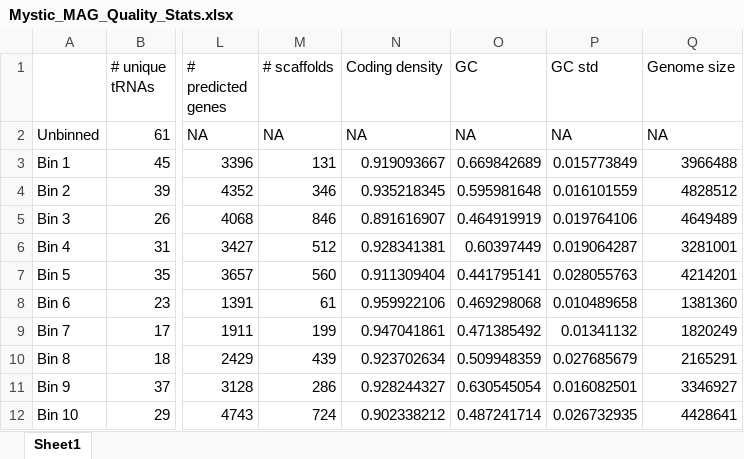
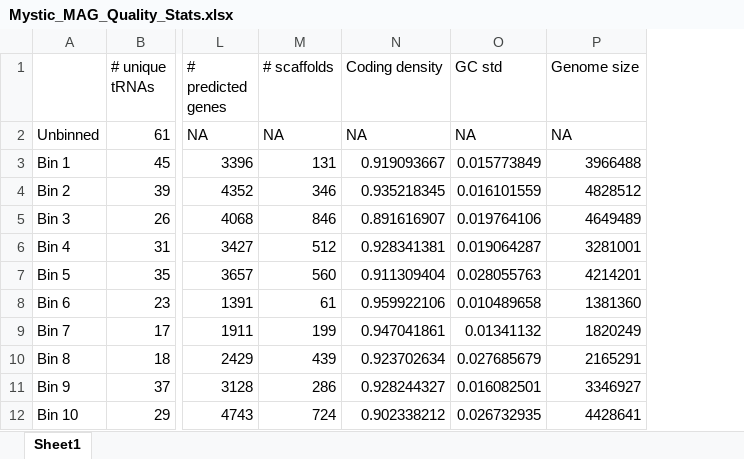
Before and after one commit to spacocha/MWMW, an Excel workbook: Data/Mystic_MAG_Quality_Stats.xlsx, sheet Sheet1, drawn as a sheet; only a part is shown, gaps mark what is left out; values as stored, in another font and other column widths than the file's, no borders; the diff names each change by its address in the sheet, - before the commit and + after, or states it on an @@ line.

Commit message:
more data + descriptions

```diff
--- a/Data/Mystic_MAG_Quality_Stats.xlsx (sheet Sheet1)
+++ b/Data/Mystic_MAG_Quality_Stats.xlsx (sheet Sheet1)
-column O (GC), rows 2-12: NA | 0.669842689 | 0.595981648 | 0.464919919 | 0.60397449 | 0.441795141 | 0.469298068 | 0.471385492 | 0.509948359 | 0.630545054 | 0.487241714
```
Also changed, not shown: 42 other files.
